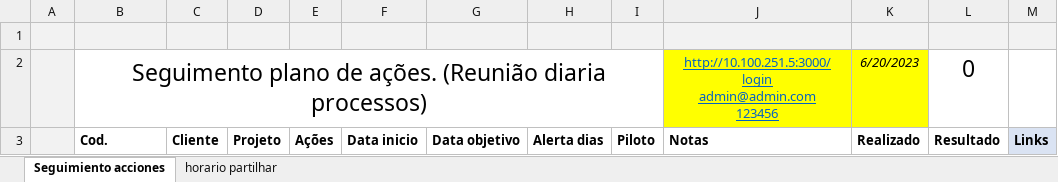
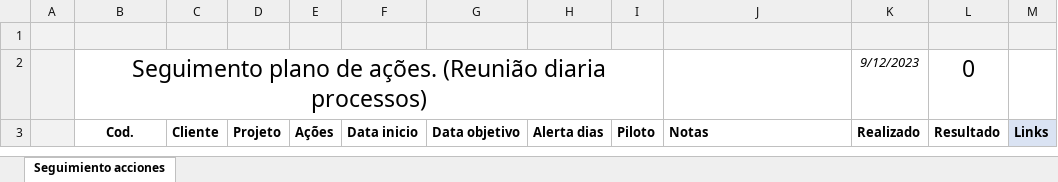
Before and after one commit to Gabriel-Ponte/ProjetoGestaoHoras, an Excel workbook: Template.xlsx, sheet Seguimiento acciones, drawn as a sheet; values as stored, in another font and other column widths than the file's, no borders; charts and pictures and conditional formats not drawn; ↵ is a line break in a cell; the diff names each change by its address in the sheet, - before the commit and + after, or states it on an @@ line.

```diff
--- a/Template.xlsx (sheet Seguimiento acciones)
+++ b/Template.xlsx (sheet Seguimiento acciones)
-sheet tab: horario partilhar
-J2: http://10.100.251.5:3000/login ↵ admin@admin.com ↵ 123456
+J2: (empty)
-J2:K2 fill: #FFFF00
+J2:K2 fill: none
-K2: 6/20/2023
+K2: 9/12/2023
-B3 alignment: left
+B3 alignment: center
```
Also changed, not shown: charts or pictures, 19 other files.
